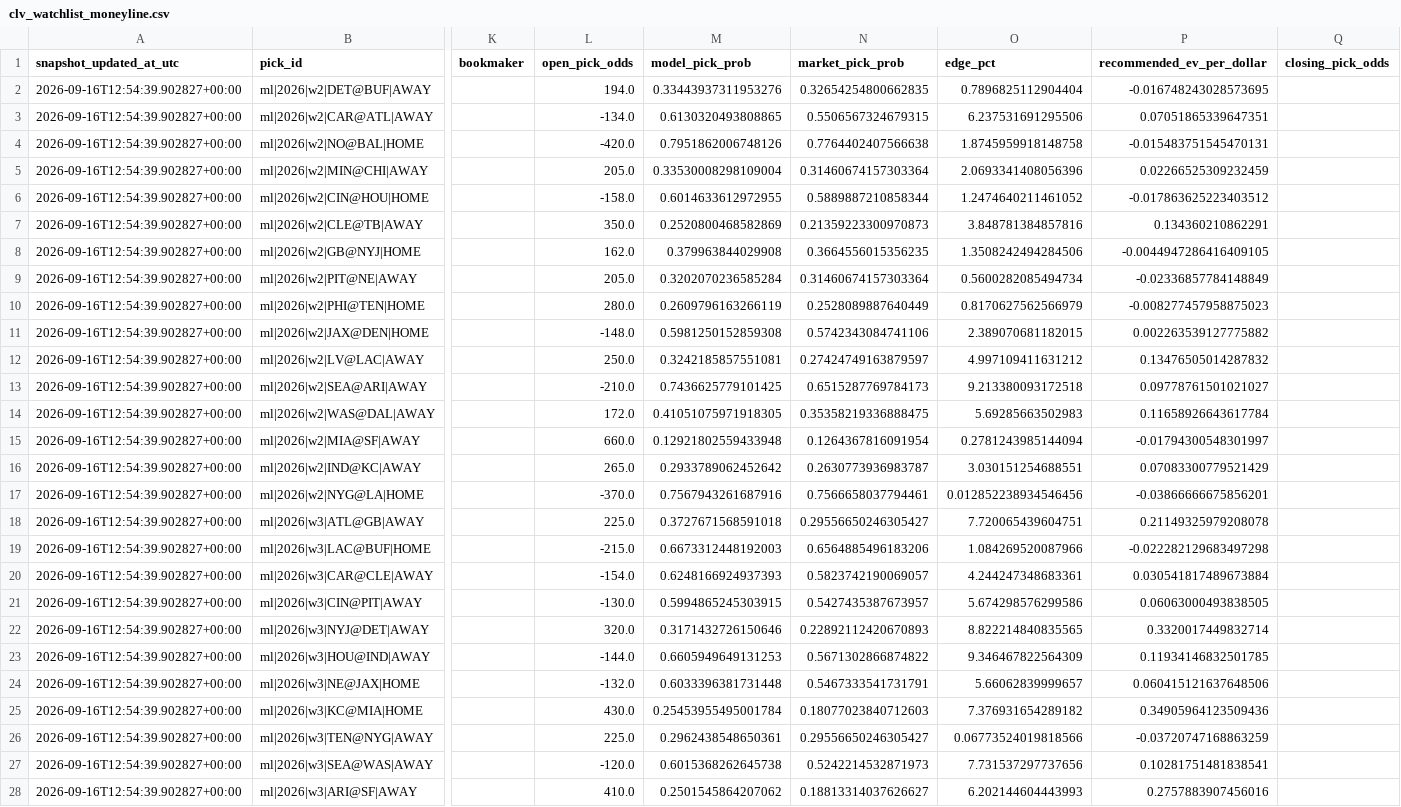
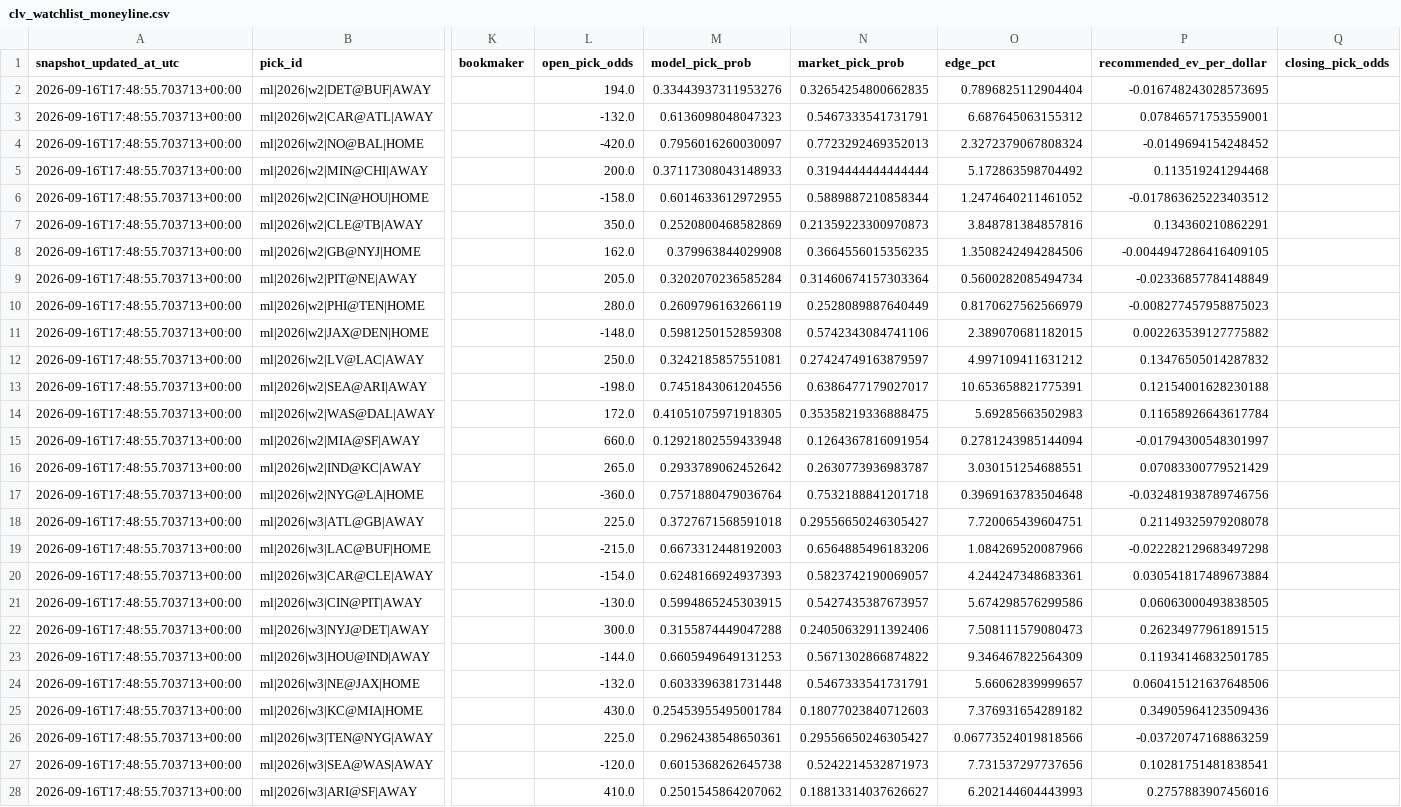
Before and after one commit to kirbypuckett031460-web/nflml, a CSV file: published/clv_watchlist_moneyline.csv, drawn as a sheet; only a part is shown, gaps mark what is left out; the diff covers the shown part only; the diff names each change by its address in the sheet, - before the commit and + after, or states it on an @@ line.

```diff
--- a/published/clv_watchlist_moneyline.csv
+++ b/published/clv_watchlist_moneyline.csv
-A2:A28 (snapshot_updated_at_utc): 2026-09-16T12:54:39.902827+00:00
+A2:A28 (snapshot_updated_at_utc): 2026-09-16T17:48:55.703713+00:00
-L3 (open_pick_odds): -134.0
+L3 (open_pick_odds): -132.0
-M3 (model_pick_prob): 0.6130320493808865
+M3 (model_pick_prob): 0.6136098048047323
-N3 (market_pick_prob): 0.5506567324679315
+N3 (market_pick_prob): 0.5467333541731791
-O3 (edge_pct): 6.237531691295506
+O3 (edge_pct): 6.687645063155312
-P3 (recommended_ev_per_dollar): 0.07051865339647351
+P3 (recommended_ev_per_dollar): 0.07846571753559001
-M4 (model_pick_prob): 0.7951862006748126
+M4 (model_pick_prob): 0.7956016260030097
-N4 (market_pick_prob): 0.7764402407566638
+N4 (market_pick_prob): 0.7723292469352013
-O4 (edge_pct): 1.8745959918148758
+O4 (edge_pct): 2.3272379067808324
-P4 (recommended_ev_per_dollar): -0.015483751545470131
+P4 (recommended_ev_per_dollar): -0.0149694154248452
-L5 (open_pick_odds): 205.0
+L5 (open_pick_odds): 200.0
-M5 (model_pick_prob): 0.33530008298109004
+M5 (model_pick_prob): 0.37117308043148933
-N5 (market_pick_prob): 0.31460674157303364
+N5 (market_pick_prob): 0.3194444444444444
-O5 (edge_pct): 2.0693341408056396
+O5 (edge_pct): 5.172863598704492
-P5 (recommended_ev_per_dollar): 0.02266525309232459
+P5 (recommended_ev_per_dollar): 0.113519241294468
-L13 (open_pick_odds): -210.0
+L13 (open_pick_odds): -198.0
-M13 (model_pick_prob): 0.7436625779101425
+M13 (model_pick_prob): 0.7451843061204556
-N13 (market_pick_prob): 0.6515287769784173
+N13 (market_pick_prob): 0.6386477179027017
-O13 (edge_pct): 9.213380093172518
+O13 (edge_pct): 10.653658821775391
-P13 (recommended_ev_per_dollar): 0.09778761501021027
+P13 (recommended_ev_per_dollar): 0.12154001628230188
-L17 (open_pick_odds): -370.0
+L17 (open_pick_odds): -360.0
-M17 (model_pick_prob): 0.7567943261687916
+M17 (model_pick_prob): 0.7571880479036764
-N17 (market_pick_prob): 0.7566658037794461
+N17 (market_pick_prob): 0.7532188841201718
-O17 (edge_pct): 0.012852238934546456
+O17 (edge_pct): 0.3969163783504648
-P17 (recommended_ev_per_dollar): -0.03866666675856201
+P17 (recommended_ev_per_dollar): -0.032481938789746756
-L22 (open_pick_odds): 320.0
+L22 (open_pick_odds): 300.0
-M22 (model_pick_prob): 0.3171432726150646
+M22 (model_pick_prob): 0.3155874449047288
-N22 (market_pick_prob): 0.22892112420670893
+N22 (market_pick_prob): 0.24050632911392406
-O22 (edge_pct): 8.822214840835565
+O22 (edge_pct): 7.508111579080473
-P22 (recommended_ev_per_dollar): 0.3320017449832714
+P22 (recommended_ev_per_dollar): 0.26234977961891515
```
Also changed, not shown: 1 added row, 1 removed row and 9 edited cells elsewhere in this file, published/clv_watchlist_totals.csv, published/public_predictions.csv, 3 other files.
